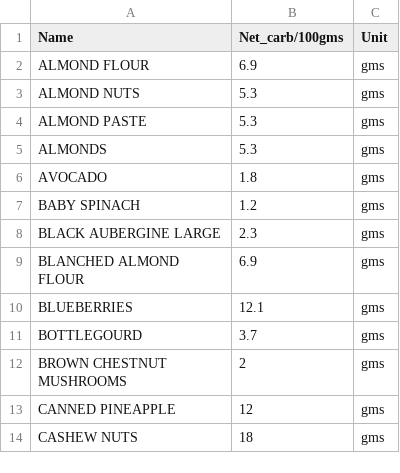
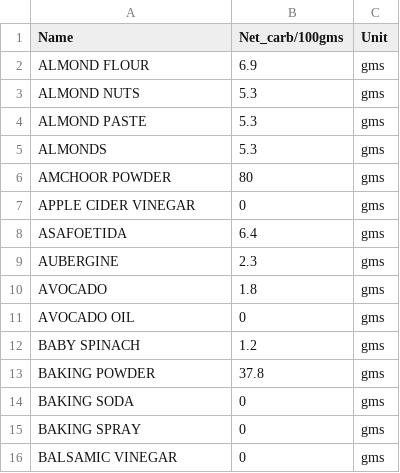
Before and after one commit to pubmania/a_diabetics_journal, a CSV file: ingredient_db.csv, drawn as a sheet; only a part is shown; the shorter side is filled out with more unchanged rows; removed rows and columns are numbered as before the commit, all else as after; the diff covers the shown part only; the diff names each change by its address in the sheet, - before the commit and + after, or states it on an @@ line.

```diff
--- a/ingredient_db.csv
+++ b/ingredient_db.csv
+row 6: AMCHOOR POWDER | 80 | gms
+row 7: APPLE CIDER VINEGAR | 0 | gms
+row 8: ASAFOETIDA | 6.4 | gms
+row 9: AUBERGINE | 2.3 | gms
+row 11: AVOCADO OIL | 0 | gms
-row 8: BLACK AUBERGINE LARGE | 2.3 | gms
+row 13: BAKING POWDER | 37.8 | gms
+row 14: BAKING SODA | 0 | gms
+row 15: BAKING SPRAY | 0 | gms
+row 16: BALSAMIC VINEGAR | 0 | gms
```
Also changed, not shown: 46 added rows and 5 edited cells elsewhere in this file, unique_ingredients.csv, unique_units.csv, 26 other files.
